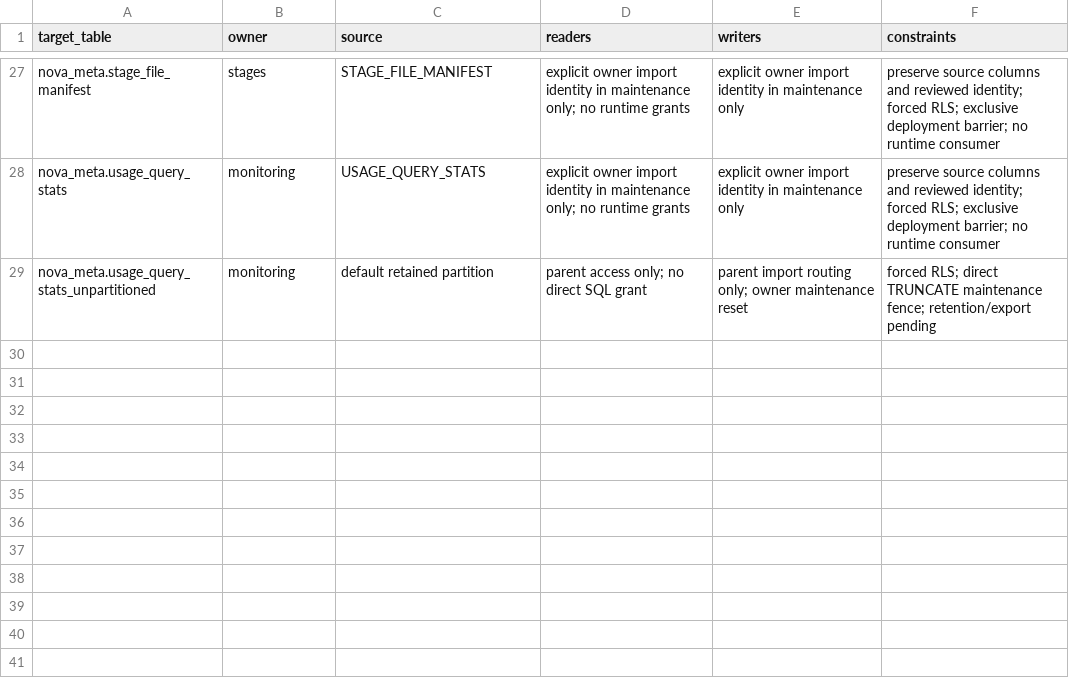
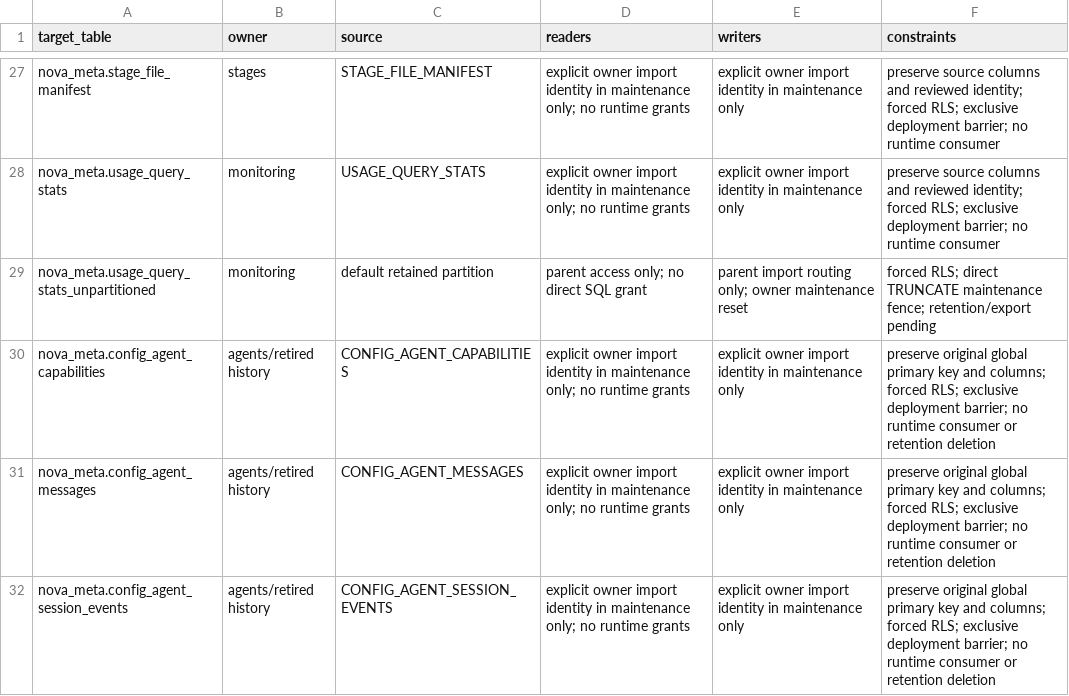
Before and after one commit to dwickyfp/nova, a CSV file: docs/architecture/production-refactor/PG_STORAGE_OWNERSHIP.csv, drawn as a sheet; only a part is shown, gaps mark what is left out.

Commit message:
Add restricted PostgreSQL stores for retired Agent history

```diff
--- a/docs/architecture/production-refactor/PG_STORAGE_OWNERSHIP.csv
+++ b/docs/architecture/production-refactor/PG_STORAGE_OWNERSHIP.csv
@@ -29 +29,4 @@ nova_meta.usage_query_stats,monitoring,USAGE_QUERY_STATS,explicit owner import i
 nova_meta.usage_query_stats_unpartitioned,monitoring,default retained partition,parent access only; no direct SQL grant,parent import routing only; owner maintenance reset,forced RLS; direct TRUNCATE maintenance fence; retention/export pending
+nova_meta.config_agent_capabilities,agents/retired history,CONFIG_AGENT_CAPABILITIES,explicit owner import identity in maintenance only; no runtime grants,explicit owner import identity in maintenance only,preserve original global primary key and columns; forced RLS; exclusive deployment barrier; no runtime consumer or retention deletion
+nova_meta.config_agent_messages,agents/retired history,CONFIG_AGENT_MESSAGES,explicit owner import identity in maintenance only; no runtime grants,explicit owner import identity in maintenance only,preserve original global primary key and columns; forced RLS; exclusive deployment barrier; no runtime consumer or retention deletion
+nova_meta.config_agent_session_events,agents/retired history,CONFIG_AGENT_SESSION_EVENTS,explicit owner import identity in maintenance only; no runtime grants,explicit owner import identity in maintenance only,preserve original global primary key and columns; forced RLS; exclusive deployment barrier; no runtime consumer or retention deletion
```
Also changed, not shown: docs/architecture/production-refactor/METADATA_OWNERSHIP.csv, 15 other files.
